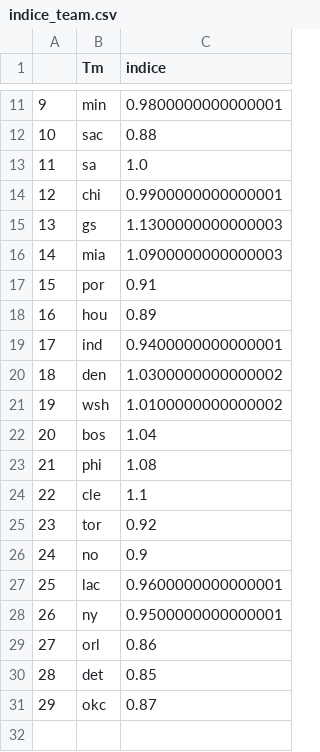
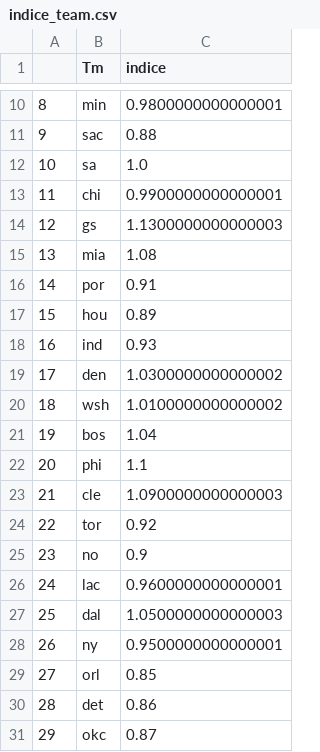
Before and after one commit to BastienChicot/NBApp_streamlit, a CSV file: data/indice_team.csv, drawn as a sheet; only a part is shown, gaps mark what is left out; addresses are those after the commit; the diff covers the shown part only; the diff names each change by its address in the sheet, - before the commit and + after, or states it on an @@ line.

```diff
--- a/data/indice_team.csv
+++ b/data/indice_team.csv
@@ column A renumbered between rows 3 and 26 @@
-C15 (indice): 1.0900000000000003
+C15 (indice): 1.08
-C18 (indice): 0.9400000000000001
+C18 (indice): 0.93
-C22 (indice): 1.08
+C22 (indice): 1.1
-C23 (indice): 1.1
+C23 (indice): 1.0900000000000003
+row 27: 25 | dal | 1.0500000000000003
-C29 (indice): 0.86
+C29 (indice): 0.85
-C30 (indice): 0.85
+C30 (indice): 0.86
```
Also changed, not shown: 1 removed row, 1 moved row and 3 edited cells elsewhere in this file, Config/coachs.csv, Config/roster.csv, 15 other files.
